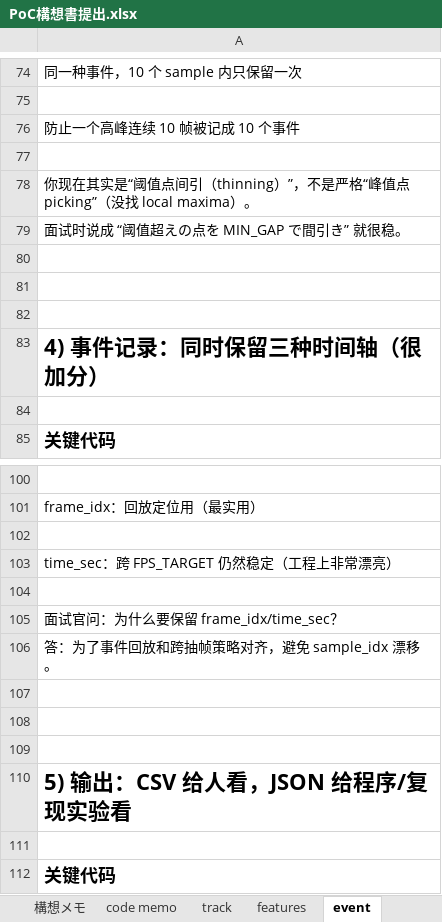
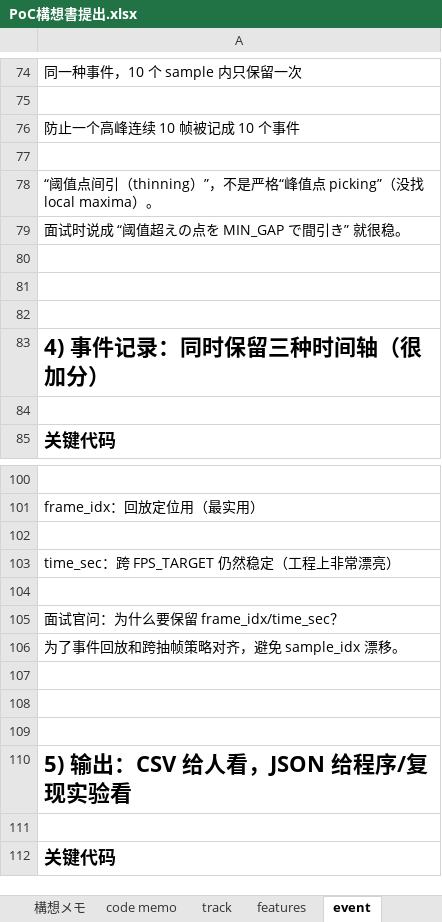
Before and after one commit to sora123gogo/ship_poc, an Excel workbook: PoC構想書提出.xlsx, sheet event, drawn as a sheet; only a part is shown, gaps mark what is left out; values as stored, in another font and other column widths than the file's, no borders; the diff names each change by its address in the sheet, - before the commit and + after, or states it on an @@ line.

```diff
--- a/PoC構想書提出.xlsx (sheet event)
+++ b/PoC構想書提出.xlsx (sheet event)
-A78: 你现在其实是“阈值点…
+A78: “阈值点…
-A106: 答：为了事件回放和跨抽帧策略对齐，避免 sample_idx 漂移。
+A106: 为了事件回放和跨抽帧策略对齐，避免 sample_idx 漂移。
```
Also changed, not shown: sheet features, sheet report, sheet track.
